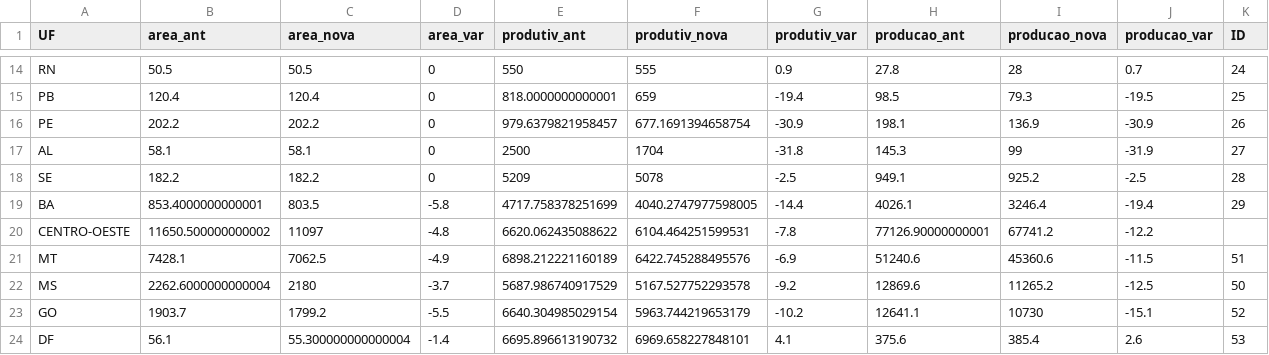
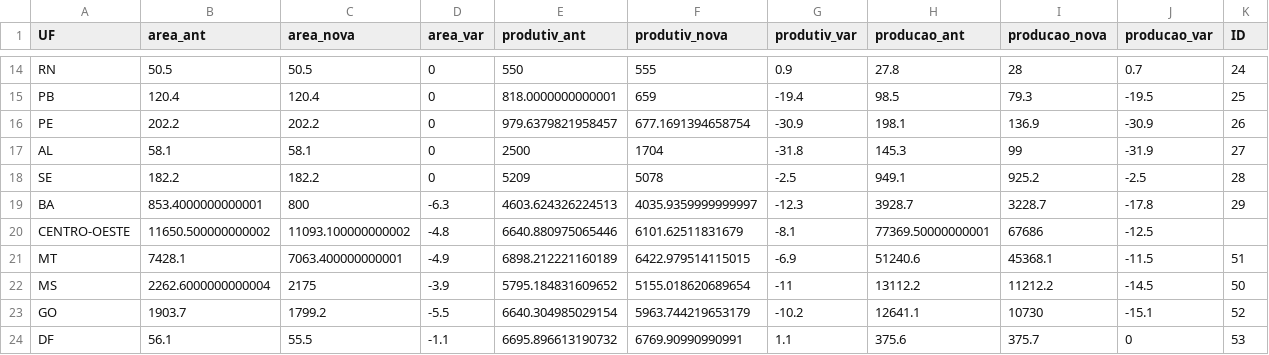
Before and after one commit to zeflorentino/conab, a CSV file: milhototal.csv, drawn as a sheet; only a part is shown, gaps mark what is left out; the diff covers the shown part only.

```diff
--- a/milhototal.csv
+++ b/milhototal.csv
@@ -18,7 +18,7 @@ AL,58.1,58.1,0,2500,1704,-31.8,145.3,99,-31.9,27
 SE,182.2,182.2,0,5209,5078,-2.5,949.1,925.2,-2.5,28
-BA,853.4000000000001,803.5,-5.8,4717.758378251699,4040.2747977598005,-14.4,4026.1,3246.4,-19.4,29
-CENTRO-OESTE,11650.500000000002,11097,-4.8,6620.062435088622,6104.464251599531,-7.8,77126.90000000001,67741.2,-12.2,
-MT,7428.1,7062.5,-4.9,6898.212221160189,6422.745288495576,-6.9,51240.6,45360.6,-11.5,51
-MS,2262.6000000000004,2180,-3.7,5687.986740917529,5167.527752293578,-9.2,12869.6,11265.2,-12.5,50
+BA,853.4000000000001,800,-6.3,4603.624326224513,4035.9359999999997,-12.3,3928.7,3228.7,-17.8,29
+CENTRO-OESTE,11650.500000000002,11093.100000000002,-4.8,6640.880975065446,6101.62511831679,-8.1,77369.50000000001,67686,-12.5,
+MT,7428.1,7063.400000000001,-4.9,6898.212221160189,6422.979514115015,-6.9,51240.6,45368.1,-11.5,51
+MS,2262.6000000000004,2175,-3.9,5795.184831609652,5155.018620689654,-11,13112.2,11212.2,-14.5,50
 GO,1903.7,1799.2,-5.5,6640.304985029154,5963.744219653179,-10.2,12641.1,10730,-15.1,52
-DF,56.1,55.300000000000004,-1.4,6695.896613190732,6969.658227848101,4.1,375.6,385.4,2.6,53
+DF,56.1,55.5,-1.1,6695.896613190732,6769.90990990991,1.1,375.6,375.7,0,53
```
Also changed, not shown: 2 added rows and 97 edited cells elsewhere in this file, soja.csv.
